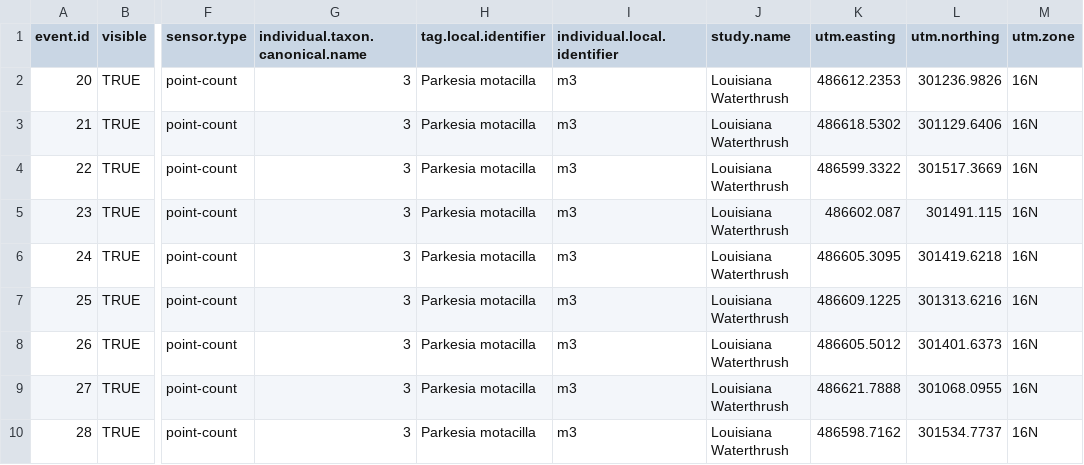
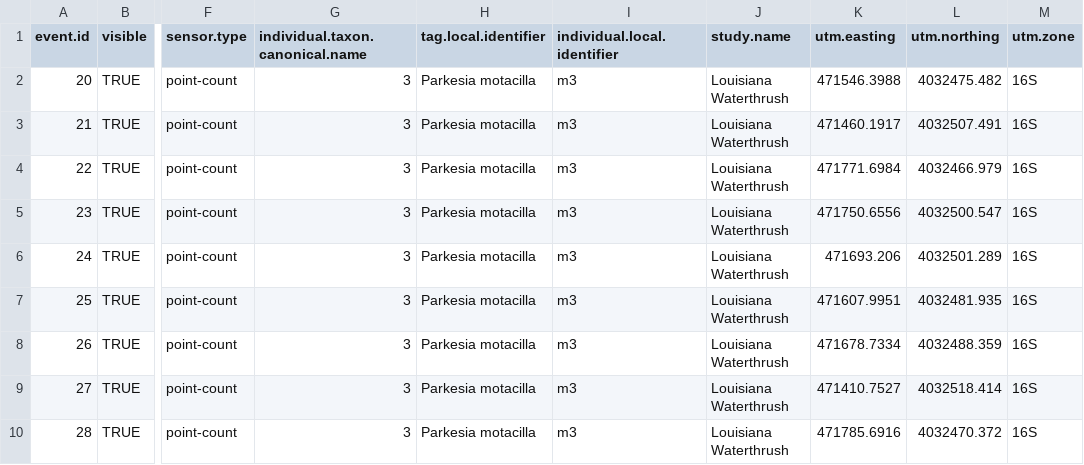
Before and after one commit to jatmasphere/Home-Range-Analysis, a CSV file: m3.csv, drawn as a sheet; only a part is shown, gaps mark what is left out; the diff names each change by its address in the sheet, - before the commit and + after, or states it on an @@ line.

```diff
--- a/m3.csv
+++ b/m3.csv
-K2 (utm.easting): 486612.2353
+K2 (utm.easting): 471546.3988
-L2 (utm.northing): 301236.9826
+L2 (utm.northing): 4032475.482
-M2:M10 (utm.zone): 16N
+M2:M10 (utm.zone): 16S
-K3 (utm.easting): 486618.5302
+K3 (utm.easting): 471460.1917
-L3 (utm.northing): 301129.6406
+L3 (utm.northing): 4032507.491
-K4 (utm.easting): 486599.3322
+K4 (utm.easting): 471771.6984
-L4 (utm.northing): 301517.3669
+L4 (utm.northing): 4032466.979
-K5 (utm.easting): 486602.087
+K5 (utm.easting): 471750.6556
-L5 (utm.northing): 301491.115
+L5 (utm.northing): 4032500.547
-K6 (utm.easting): 486605.3095
+K6 (utm.easting): 471693.206
-L6 (utm.northing): 301419.6218
+L6 (utm.northing): 4032501.289
-K7 (utm.easting): 486609.1225
+K7 (utm.easting): 471607.9951
-L7 (utm.northing): 301313.6216
+L7 (utm.northing): 4032481.935
-K8 (utm.easting): 486605.5012
+K8 (utm.easting): 471678.7334
-L8 (utm.northing): 301401.6373
+L8 (utm.northing): 4032488.359
-K9 (utm.easting): 486621.7888
+K9 (utm.easting): 471410.7527
-L9 (utm.northing): 301068.0955
+L9 (utm.northing): 4032518.414
-K10 (utm.easting): 486598.7162
+K10 (utm.easting): 471785.6916
-L10 (utm.northing): 301534.7737
+L10 (utm.northing): 4032470.372
```
Also changed, not shown: Data/lowaSCH.csv, m1.csv, 3 other files.
